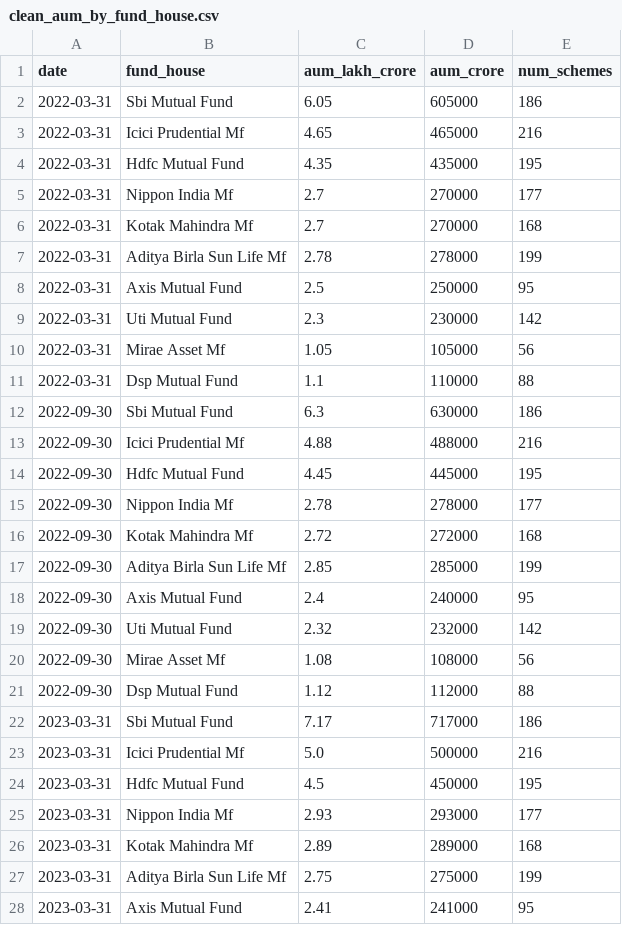
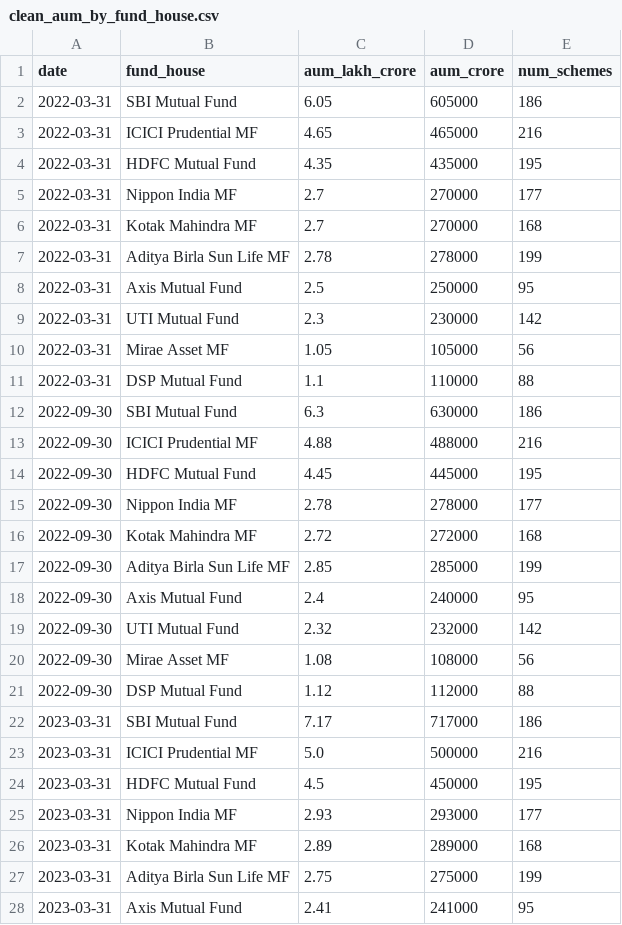
Before and after one commit to shevaniga/Bluestone_capstone_project, a CSV file: data/processed/clean_aum_by_fund_house.csv, drawn as a sheet; only a part is shown; the diff covers the shown part only.

```diff
--- a/data/processed/clean_aum_by_fund_house.csv
+++ b/data/processed/clean_aum_by_fund_house.csv
@@ -1,28 +1,28 @@
 date,fund_house,aum_lakh_crore,aum_crore,num_schemes
-2022-03-31,Sbi Mutual Fund,6.05,605000,186
-2022-03-31,Icici Prudential Mf,4.65,465000,216
-2022-03-31,Hdfc Mutual Fund,4.35,435000,195
-2022-03-31,Nippon India Mf,2.7,270000,177
-2022-03-31,Kotak Mahindra Mf,2.7,270000,168
-2022-03-31,Aditya Birla Sun Life Mf,2.78,278000,199
+2022-03-31,SBI Mutual Fund,6.05,605000,186
+2022-03-31,ICICI Prudential MF,4.65,465000,216
+2022-03-31,HDFC Mutual Fund,4.35,435000,195
+2022-03-31,Nippon India MF,2.7,270000,177
+2022-03-31,Kotak Mahindra MF,2.7,270000,168
+2022-03-31,Aditya Birla Sun Life MF,2.78,278000,199
 2022-03-31,Axis Mutual Fund,2.5,250000,95
-2022-03-31,Uti Mutual Fund,2.3,230000,142
-2022-03-31,Mirae Asset Mf,1.05,105000,56
-2022-03-31,Dsp Mutual Fund,1.1,110000,88
-2022-09-30,Sbi Mutual Fund,6.3,630000,186
-2022-09-30,Icici Prudential Mf,4.88,488000,216
-2022-09-30,Hdfc Mutual Fund,4.45,445000,195
-2022-09-30,Nippon India Mf,2.78,278000,177
-2022-09-30,Kotak Mahindra Mf,2.72,272000,168
-2022-09-30,Aditya Birla Sun Life Mf,2.85,285000,199
+2022-03-31,UTI Mutual Fund,2.3,230000,142
+2022-03-31,Mirae Asset MF,1.05,105000,56
+2022-03-31,DSP Mutual Fund,1.1,110000,88
+2022-09-30,SBI Mutual Fund,6.3,630000,186
+2022-09-30,ICICI Prudential MF,4.88,488000,216
+2022-09-30,HDFC Mutual Fund,4.45,445000,195
+2022-09-30,Nippon India MF,2.78,278000,177
+2022-09-30,Kotak Mahindra MF,2.72,272000,168
+2022-09-30,Aditya Birla Sun Life MF,2.85,285000,199
 2022-09-30,Axis Mutual Fund,2.4,240000,95
-2022-09-30,Uti Mutual Fund,2.32,232000,142
-2022-09-30,Mirae Asset Mf,1.08,108000,56
-2022-09-30,Dsp Mutual Fund,1.12,112000,88
-2023-03-31,Sbi Mutual Fund,7.17,717000,186
-2023-03-31,Icici Prudential Mf,5.0,500000,216
-2023-03-31,Hdfc Mutual Fund,4.5,450000,195
-2023-03-31,Nippon India Mf,2.93,293000,177
-2023-03-31,Kotak Mahindra Mf,2.89,289000,168
-2023-03-31,Aditya Birla Sun Life Mf,2.75,275000,199
+2022-09-30,UTI Mutual Fund,2.32,232000,142
+2022-09-30,Mirae Asset MF,1.08,108000,56
+2022-09-30,DSP Mutual Fund,1.12,112000,88
+2023-03-31,SBI Mutual Fund,7.17,717000,186
+2023-03-31,ICICI Prudential MF,5.0,500000,216
+2023-03-31,HDFC Mutual Fund,4.5,450000,195
+2023-03-31,Nippon India MF,2.93,293000,177
+2023-03-31,Kotak Mahindra MF,2.89,289000,168
+2023-03-31,Aditya Birla Sun Life MF,2.75,275000,199
 2023-03-31,Axis Mutual Fund,2.41,241000,95
```
Also changed, not shown: 57 edited cells elsewhere in this file, data/processed/clean_category_inflows.csv, data/processed/clean_portfolio_holdings.csv, 14 other files.
